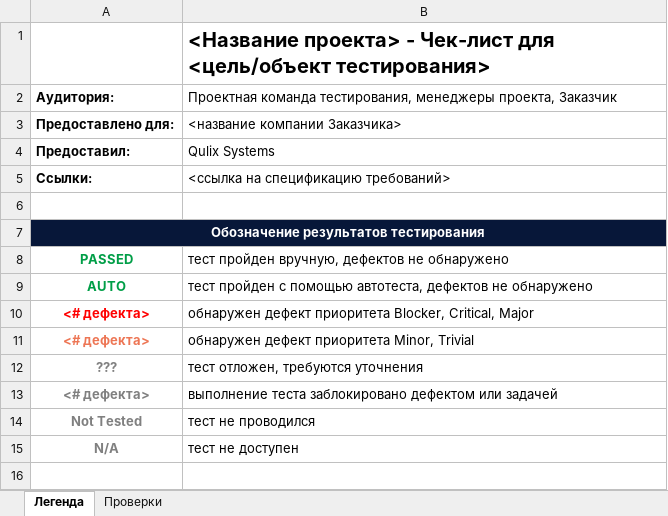
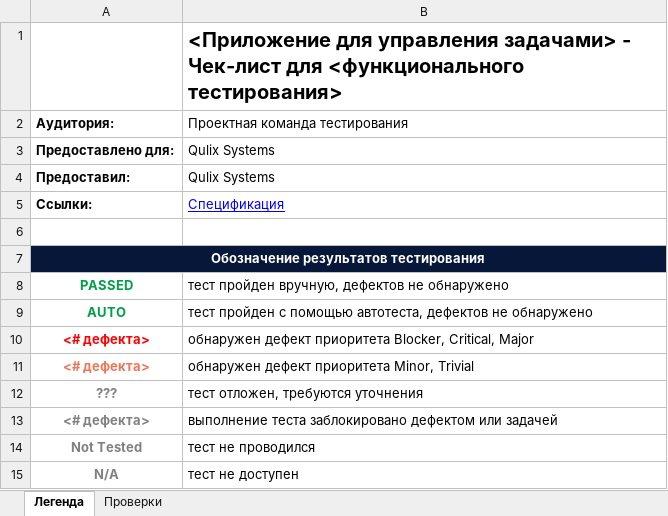
Before and after one commit to oshingirey/internship, an Excel workbook: Check-list.xlsx, sheet Легенда, drawn as a sheet; values as stored, in another font and other column widths than the file's, no borders; the diff names each change by its address in the sheet, - before the commit and + after, or states it on an @@ line.

```diff
--- a/Check-list.xlsx (sheet Легенда)
+++ b/Check-list.xlsx (sheet Легенда)
-B1 (Проектная команда тестирования): <Название проекта> - Чек-лист для <цель/объект тестирования>
+B1 (Проектная команда тестирования): <Приложение для управления задачами> - Чек-лист для <функционального тестирования>
-B2: Проектная команда тестирования, менеджеры проекта, Заказчик
+B2: Проектная команда тестирования
-B3 (Проектная команда тестирования): <название компании Заказчика>
+B3 (Проектная команда тестирования): Qulix Systems
-B5 (Проектная команда тестирования): <ссылка на спецификацию требований>
+B5 (Проектная команда тестирования): Спецификация
@@ B5 underline: off → on, text colour: black → #0000FF @@
```
Also changed, not shown: sheet Проверки.
